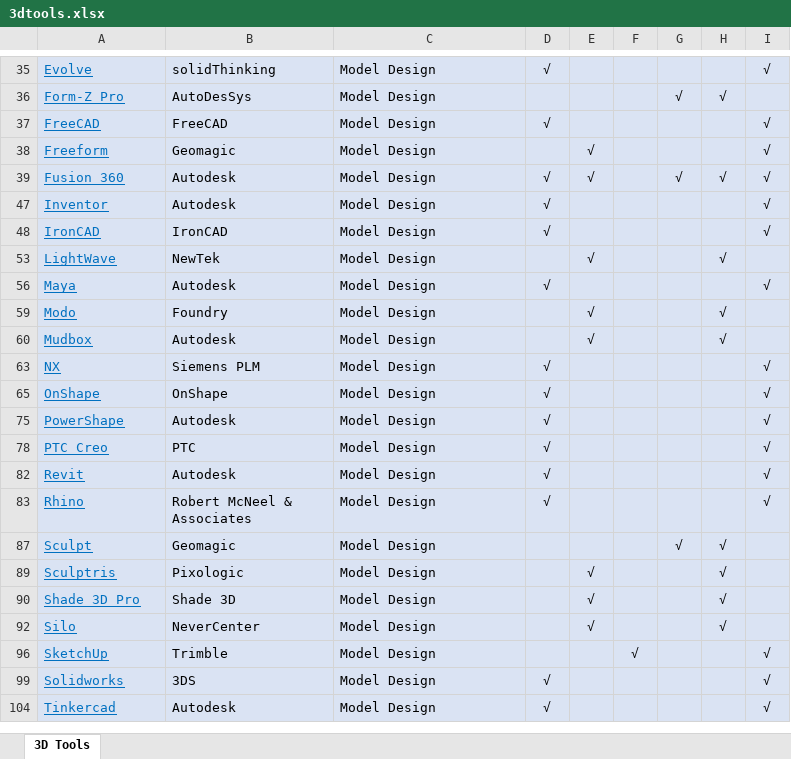
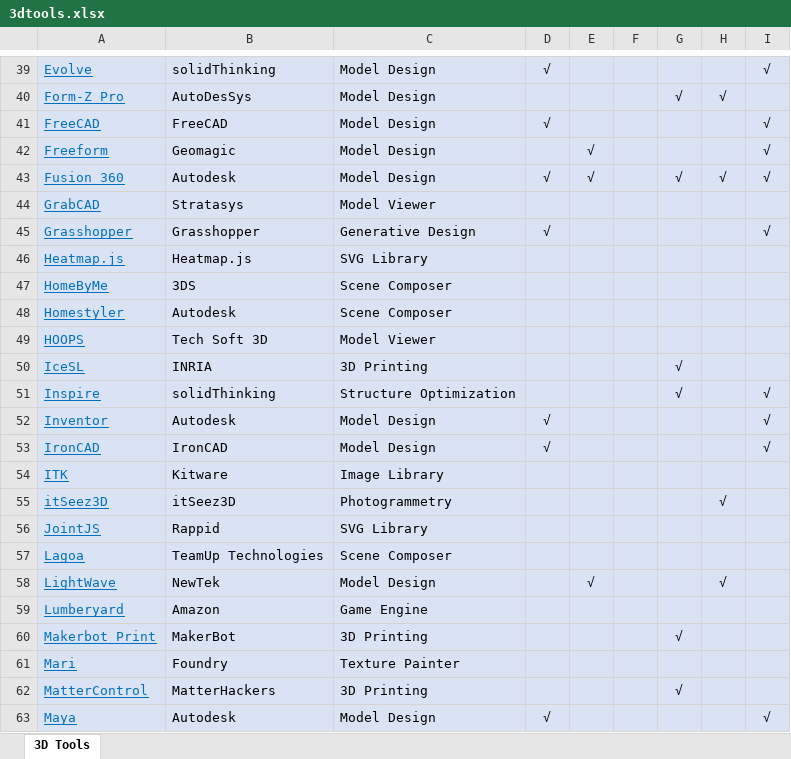
Before and after one commit to dongzgh/visplayer, an Excel workbook: docs/products/3dtools.xlsx, sheet 3D Tools, drawn as a sheet; only a part is shown, gaps mark what is left out; the shorter side is filled out with more unchanged rows; values as stored, in another font and other column widths than the file's, no borders; the diff covers the shown part only; the diff names each change by its address in the sheet, - before the commit and + after, or states it on an @@ line.

```diff
--- a/docs/products/3dtools.xlsx (sheet 3D Tools)
+++ b/docs/products/3dtools.xlsx (sheet 3D Tools)
@@ row 44 unhidden: GrabCAD | Stratasys | Model Viewer @@
@@ row 45 unhidden: Grasshopper | Grasshopper | Generative Design | √ |  |  |  |  | √ @@
@@ row 46 unhidden: Heatmap.js | Heatmap.js | SVG Library @@
@@ row 47 unhidden: HomeByMe | 3DS | Scene Composer @@
@@ row 48 unhidden: Homestyler | Autodesk | Scene Composer @@
@@ row 49 unhidden: HOOPS | Tech Soft 3D | Model Viewer @@
+row 50: IceSL | INRIA | 3D Printing |  |  |  | √
@@ row 51 unhidden: Inspire | solidThinking | Structure Optimization |  |  |  | √ |  | √ @@
@@ row 54 unhidden: ITK | Kitware | Image Library @@
@@ row 55 unhidden: itSeez3D | itSeez3D | Photogrammetry |  |  |  |  | √ @@
@@ row 56 unhidden: JointJS | Rappid | SVG Library @@
@@ row 57 unhidden: Lagoa | TeamUp Technologies | Scene Composer @@
@@ row 59 unhidden: Lumberyard | Amazon | Game Engine @@
+row 60: Makerbot Print | MakerBot | 3D Printing |  |  |  | √
@@ row 61 unhidden: Mari | Foundry | Texture Painter @@
+row 62: MatterControl | MatterHackers | 3D Printing |  |  |  | √
```
Also changed, not shown: 6 added rows and 64 hidden or unhidden rows elsewhere in this sheet, docs/products/competitors.xlsx, 1 other file.
